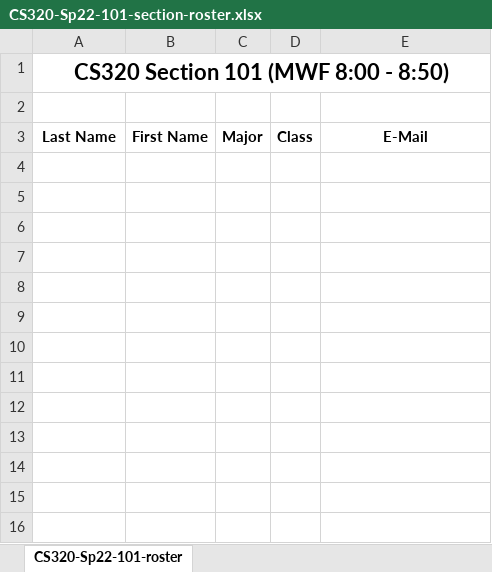
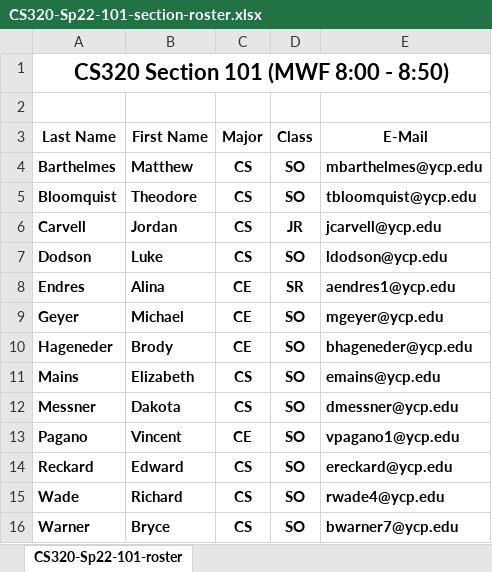
Before and after one commit to ycpcs/cs320-spring2022, an Excel workbook: teams-and-rosters/CS320-Sp22-101-section-roster.xlsx, sheet CS320-Sp22-101-roster, drawn as a sheet; values as stored, in another font and other column widths than the file's, no borders; the diff names each change by its address in the sheet, - before the commit and + after, or states it on an @@ line.

```diff
--- a/teams-and-rosters/CS320-Sp22-101-section-roster.xlsx (sheet CS320-Sp22-101-roster)
+++ b/teams-and-rosters/CS320-Sp22-101-section-roster.xlsx (sheet CS320-Sp22-101-roster)
+row 4: Barthelmes | Matthew | CS | SO | mbarthelmes@ycp.edu
+row 5: Bloomquist | Theodore | CS | SO | tbloomquist@ycp.edu
+row 6: Carvell | Jordan | CS | JR | jcarvell@ycp.edu
+row 7: Dodson | Luke | CS | SO | ldodson@ycp.edu
+row 8: Endres | Alina | CE | SR | aendres1@ycp.edu
+row 9: Geyer | Michael | CE | SO | mgeyer@ycp.edu
+row 10: Hageneder | Brody | CE | SO | bhageneder@ycp.edu
+row 11: Mains | Elizabeth | CS | SO | emains@ycp.edu
+row 12: Messner | Dakota | CS | SO | dmessner@ycp.edu
+row 13: Pagano | Vincent | CE | SO | vpagano1@ycp.edu
+row 14: Reckard | Edward | CS | SO | ereckard@ycp.edu
+row 15: Wade | Richard | CS | SO | rwade4@ycp.edu
+row 16: Warner | Bryce | CS | SO | bwarner7@ycp.edu
```
Also changed, not shown: teams-and-rosters/CS320-Sp22-102-section-roster.xlsx, teams-and-rosters/CS320-Sp22-103-section-roster.xlsx, 6 other files.
